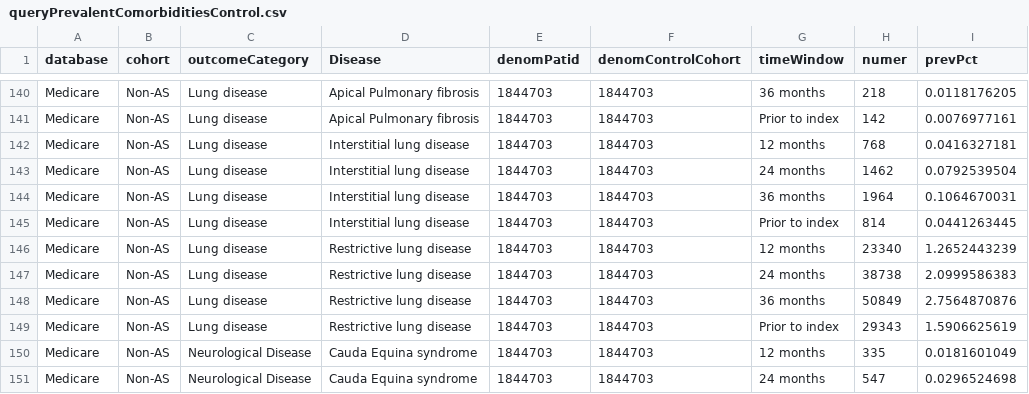
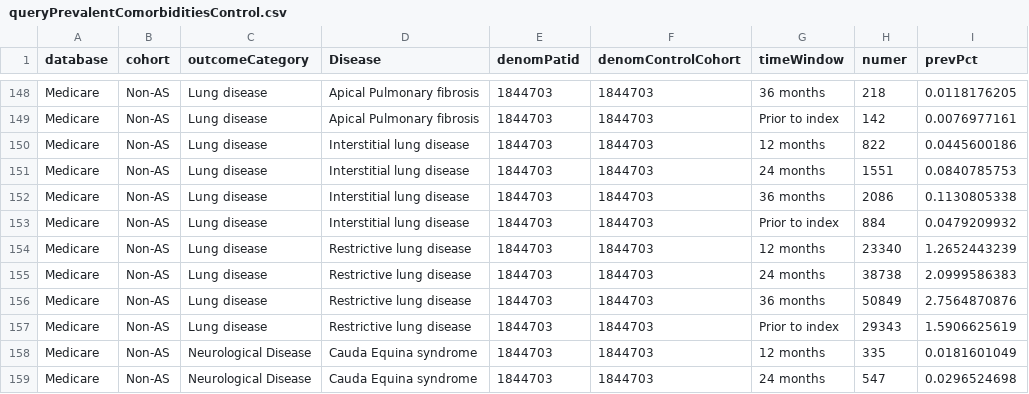
Before and after one commit to benjamin-chan/AS, a CSV file: data/processed/queryPrevalentComorbiditiesControl.csv, drawn as a sheet; only a part is shown, gaps mark what is left out; the diff covers the shown part only.

```diff
--- a/data/processed/queryPrevalentComorbiditiesControl.csv
+++ b/data/processed/queryPrevalentComorbiditiesControl.csv
@@ -141,6 +149,6 @@ Medicare,Non-AS,Lung disease,Apical Pulmonary fibrosis,1844703,1844703,36 months
 Medicare,Non-AS,Lung disease,Apical Pulmonary fibrosis,1844703,1844703,Prior to index,142,0.0076977161
-Medicare,Non-AS,Lung disease,Interstitial lung disease,1844703,1844703,12 months,768,0.0416327181
-Medicare,Non-AS,Lung disease,Interstitial lung disease,1844703,1844703,24 months,1462,0.0792539504
-Medicare,Non-AS,Lung disease,Interstitial lung disease,1844703,1844703,36 months,1964,0.1064670031
-Medicare,Non-AS,Lung disease,Interstitial lung disease,1844703,1844703,Prior to index,814,0.0441263445
+Medicare,Non-AS,Lung disease,Interstitial lung disease,1844703,1844703,12 months,822,0.0445600186
+Medicare,Non-AS,Lung disease,Interstitial lung disease,1844703,1844703,24 months,1551,0.0840785753
+Medicare,Non-AS,Lung disease,Interstitial lung disease,1844703,1844703,36 months,2086,0.1130805338
+Medicare,Non-AS,Lung disease,Interstitial lung disease,1844703,1844703,Prior to index,884,0.0479209932
 Medicare,Non-AS,Lung disease,Restrictive lung disease ,1844703,1844703,12 months,23340,1.2652443239
```
Also changed, not shown: 16 added rows and 8 edited cells elsewhere in this file, data/processed/contentsWorkingDatasets.csv, 7 other files.
